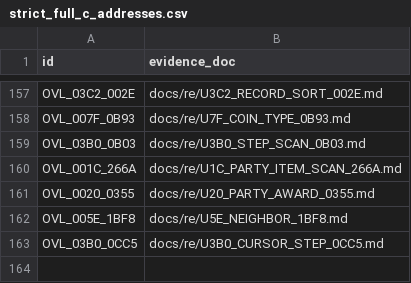
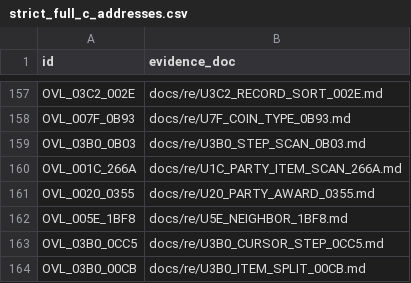
Before and after one commit to huntergdavis/poolrad-decomp, a CSV file: docs/re/strict_full_c_addresses.csv, drawn as a sheet; only a part is shown, gaps mark what is left out; the diff names each change by its address in the sheet, - before the commit and + after, or states it on an @@ line.

```diff
--- a/docs/re/strict_full_c_addresses.csv
+++ b/docs/re/strict_full_c_addresses.csv
+row 164: OVL_03B0_00CB | docs/re/U3B0_ITEM_SPLIT_00CB.md
```
Also changed, not shown: docs/re/overlay_classification.csv, docs/re/reviewed_function_identities.csv, 5 other files.
